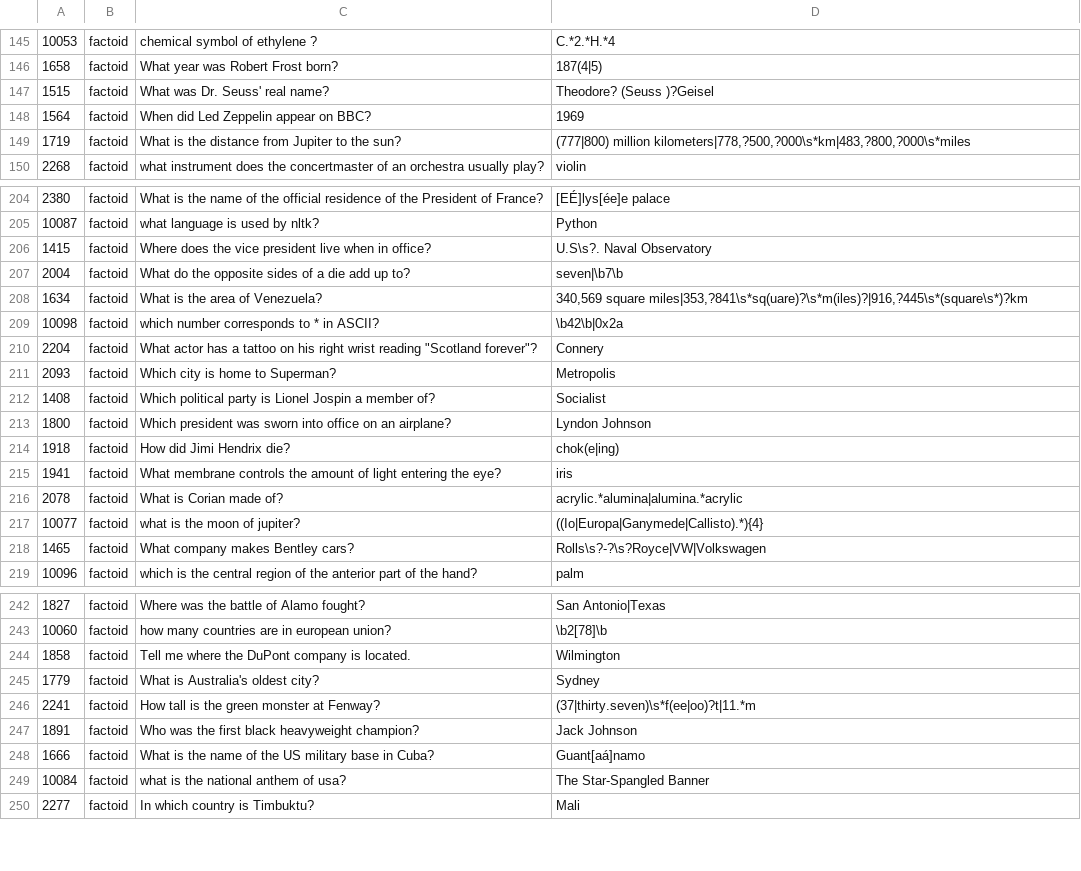
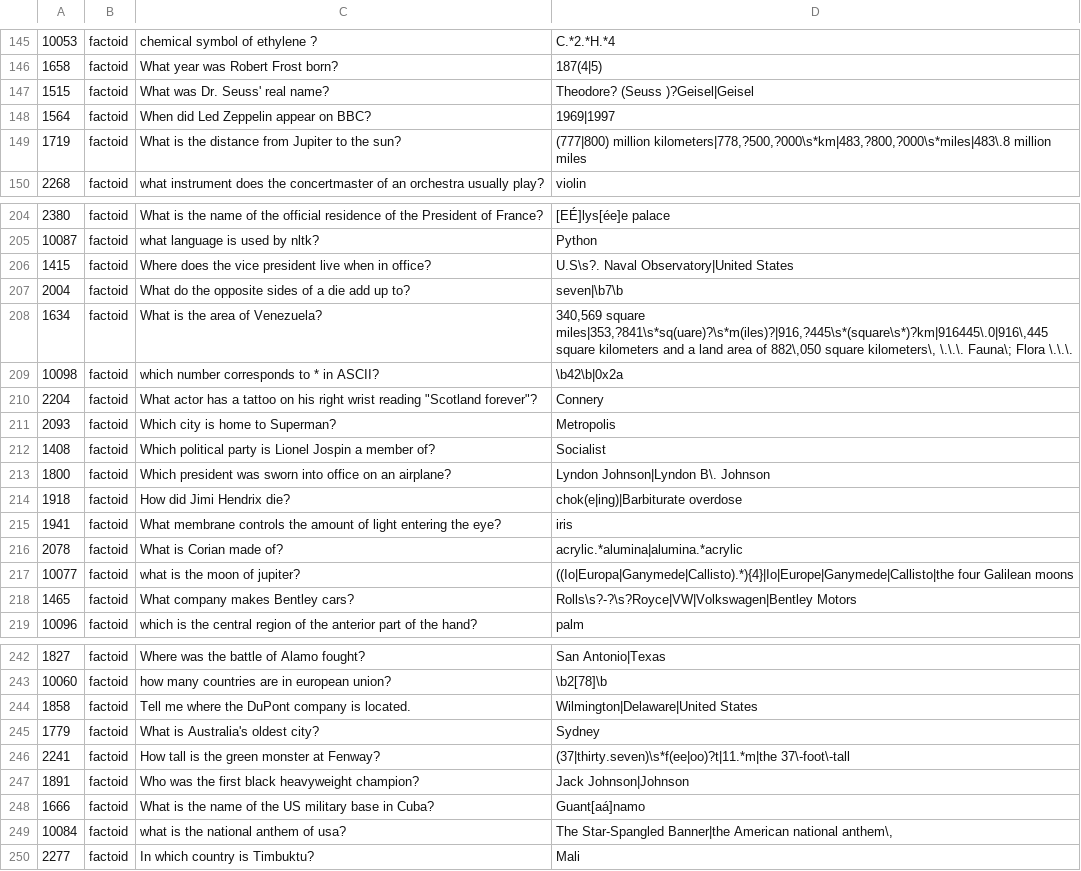
Before and after one commit to brmson/dataset-factoid-curated, a TSV file: large2180-test.tsv, drawn as a sheet; only a part is shown, gaps mark what is left out; the diff covers the shown part only.

```diff
--- a/large2180-test.tsv
+++ b/large2180-test.tsv
@@ -146,5 +146,5 @@
 1658	factoid	What year was Robert Frost born?	187(4|5)
-1515	factoid	What was Dr. Seuss' real name?	Theodore? (Seuss )?Geisel
-1564	factoid	When did Led Zeppelin appear on BBC?	1969
-1719	factoid	What is the distance from Jupiter to the sun?	(777|800) million kilometers|778,?500,?000\s*km|483,?800,?000\s*miles
+1515	factoid	What was Dr. Seuss' real name?	Theodore? (Seuss )?Geisel|Geisel
+1564	factoid	When did Led Zeppelin appear on BBC?	1969|1997
+1719	factoid	What is the distance from Jupiter to the sun?	(777|800) million kilometers|778,?500,?000\s*km|483,?800,?000\s*miles|483\.8 million miles
 2268	factoid	what instrument does the concertmaster of an orchestra usually play?	violin
@@ -205,5 +205,5 @@
 10087	factoid	what language is used by nltk?	Python
-1415	factoid	Where does the vice president live when in office?	U.S\s?. Naval Observatory
+1415	factoid	Where does the vice president live when in office?	U.S\s?. Naval Observatory|United States
 2004	factoid	What do the opposite sides of a die add up to?	seven|\b7\b
-1634	factoid	What is the area of Venezuela?	340,569 square miles|353,?841\s*sq(uare)?\s*m(iles)?|916,?445\s*(square\s*)?km
+1634	factoid	What is the area of Venezuela?	340,569 square miles|353,?841\s*sq(uare)?\s*m(iles)?|916,?445\s*(square\s*)?km|916445\.0|916\,445 square kilometers and a land area of 882\,050 square kilometers\, \.\.\. Fauna\; Flora \.\.\.
 10098	factoid	which number corresponds to * in ASCII?	\b42\b|0x2a
@@ -212,8 +212,8 @@
 1408	factoid	Which political party is Lionel Jospin a member of?	Socialist
-1800	factoid	Which president was sworn into office on an airplane?	Lyndon Johnson
-1918	factoid	How did Jimi Hendrix die?	chok(e|ing)
+1800	factoid	Which president was sworn into office on an airplane?	Lyndon Johnson|Lyndon B\. Johnson
+1918	factoid	How did Jimi Hendrix die?	chok(e|ing)|Barbiturate overdose
 1941	factoid	What membrane controls the amount of light entering the eye?	iris
 2078	factoid	What is Corian made of?	acrylic.*alumina|alumina.*acrylic
-10077	factoid	what is the moon of jupiter?	((Io|Europa|Ganymede|Callisto).*){4}
-1465	factoid	What company makes Bentley cars?	Rolls\s?-?\s?Royce|VW|Volkswagen
+10077	factoid	what is the moon of jupiter?	((Io|Europa|Ganymede|Callisto).*){4}|Io|Europe|Ganymede|Callisto|the four Galilean moons
+1465	factoid	What company makes Bentley cars?	Rolls\s?-?\s?Royce|VW|Volkswagen|Bentley Motors
 10096	factoid	which is the central region of the anterior part of the hand?	palm
@@ -243,8 +243,8 @@
 10060	factoid	how many countries are in european union?	\b2[78]\b
-1858	factoid	Tell me where the DuPont company is located.	Wilmington
+1858	factoid	Tell me where the DuPont company is located.	Wilmington|Delaware|United States
 1779	factoid	What is Australia's oldest city?	Sydney
-2241	factoid	How tall is the green monster at Fenway?	(37|thirty.seven)\s*f(ee|oo)?t|11.*m
-1891	factoid	Who was the first black heavyweight champion?	Jack Johnson
+2241	factoid	How tall is the green monster at Fenway?	(37|thirty.seven)\s*f(ee|oo)?t|11.*m|the 37\-foot\-tall
+1891	factoid	Who was the first black heavyweight champion?	Jack Johnson|Johnson
 1666	factoid	What is the name of the US military base in Cuba?	Guant[aá]namo
-10084	factoid	what is the national anthem of usa?	The Star-Spangled Banner
+10084	factoid	what is the national anthem of usa?	The Star-Spangled Banner|the American national anthem\,
 2277	factoid	In which country is Timbuktu?	Mali
```
Also changed, not shown: 73 edited cells elsewhere in this file, curated-full.tsv, large2180-train.tsv, 2 other files.
